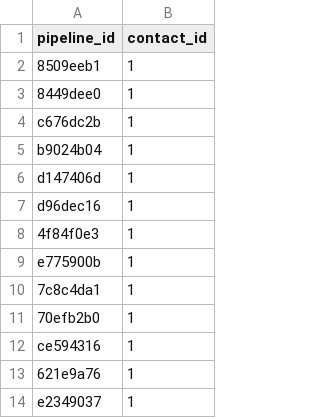
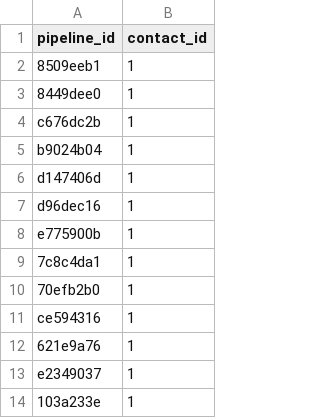
Before and after one commit to Ecosystem-Assessments/pipedat, a CSV file: inst/extdata/pipeline_creator.csv, drawn as a sheet; only a part is shown; the shorter side is filled out with more unchanged rows.

```diff
--- a/inst/extdata/pipeline_creator.csv
+++ b/inst/extdata/pipeline_creator.csv
@@ -7,3 +7,2 @@
 "d96dec16",1
-"4f84f0e3",1
 "e775900b",1
```
Also changed, not shown: inst/extdata/pipeline.csv, inst/extdata/pipeline_citekey.csv, 13 other files.
